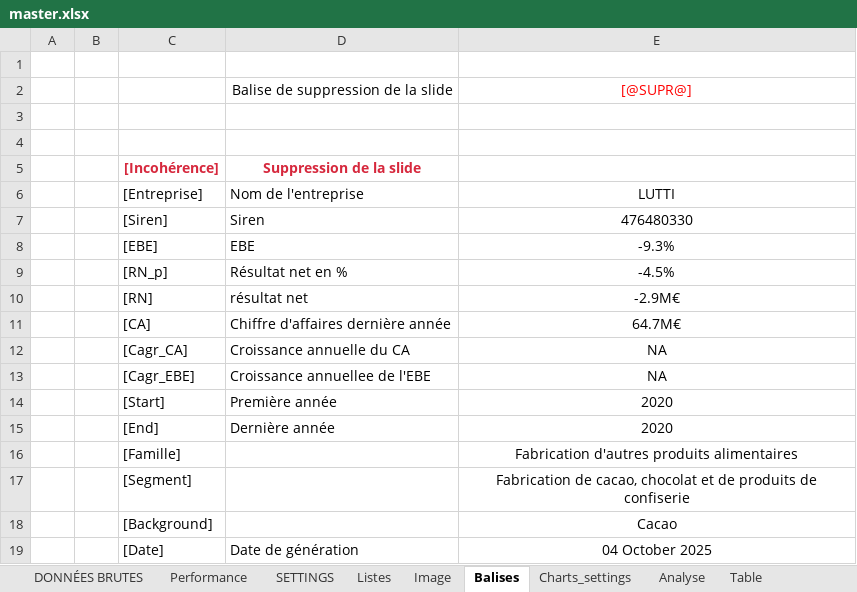
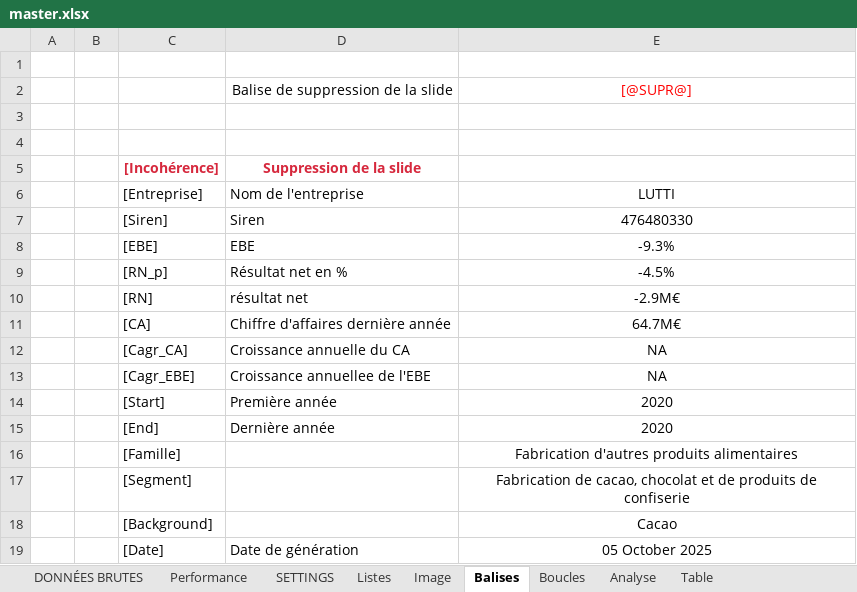
Before and after one commit to VSammpo/kaivaa-builder, an Excel workbook: templates/Fiche d'identité des entreprises/master.xlsx, sheet Balises, drawn as a sheet; values as stored, in another font and other column widths than the file's, no borders; table styles not drawn; the diff names each change by its address in the sheet, - before the commit and + after, or states it on an @@ line.

```diff
--- a/templates/Fiche d'identité des entreprises/master.xlsx (sheet Balises)
+++ b/templates/Fiche d'identité des entreprises/master.xlsx (sheet Balises)
-sheet tab: Charts_settings
+sheet tab: Boucles
-E19: 04 October 2025
+E19: 05 October 2025
```
Also changed, not shown: 8 other files.
